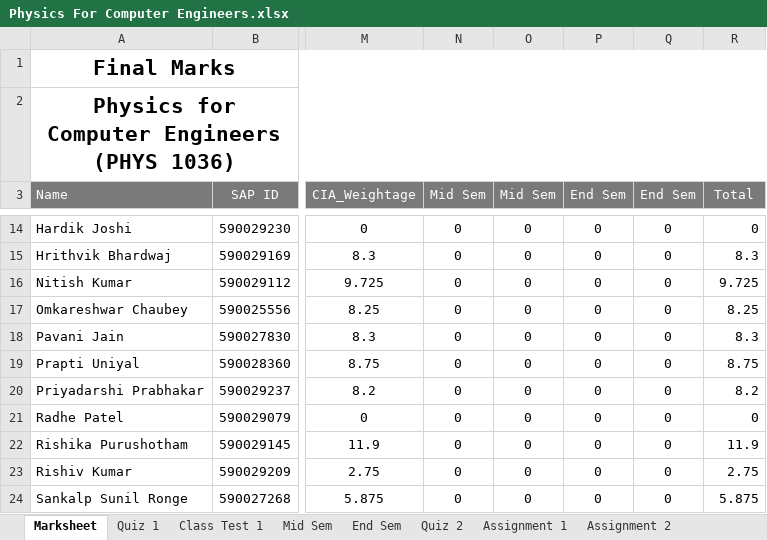
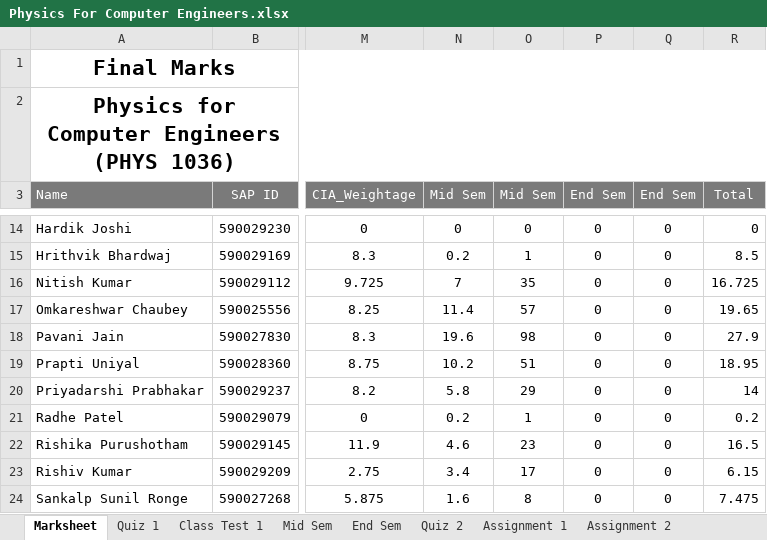
Before and after one commit to niteshchandra039/niteshchandra039.github.io, an Excel workbook: resources/Marks/2026/even/Physics For Computer Engineers.xlsx, sheet Marksheet, drawn as a sheet; only a part is shown, gaps mark what is left out; values as stored, in another font and other column widths than the file's, no borders; conditional formats not drawn; the diff covers the shown part only; the diff names each change by its address in the sheet, - before the commit and + after, or states it on an @@ line.

```diff
--- a/resources/Marks/2026/even/Physics For Computer Engineers.xlsx (sheet Marksheet)
+++ b/resources/Marks/2026/even/Physics For Computer Engineers.xlsx (sheet Marksheet)
-N15 (Mid Sem): 0
+N15 (Mid Sem): 0.2
-O15 (Mid Sem): 0
+O15 (Mid Sem): 1
-R15 (Total): 8.3
+R15 (Total): 8.5
-N16 (Mid Sem): 0
+N16 (Mid Sem): 7
-O16 (Mid Sem): 0
+O16 (Mid Sem): 35
-R16 (Total): 9.725
+R16 (Total): 16.725
-N17 (Mid Sem): 0
+N17 (Mid Sem): 11.4
-O17 (Mid Sem): 0
+O17 (Mid Sem): 57
-R17 (Total): 8.25
+R17 (Total): 19.65
-N18 (Mid Sem): 0
+N18 (Mid Sem): 19.6
-O18 (Mid Sem): 0
+O18 (Mid Sem): 98
-R18 (Total): 8.3
+R18 (Total): 27.9
-N19 (Mid Sem): 0
+N19 (Mid Sem): 10.2
-O19 (Mid Sem): 0
+O19 (Mid Sem): 51
-R19 (Total): 8.75
+R19 (Total): 18.95
-N20 (Mid Sem): 0
+N20 (Mid Sem): 5.8
-O20 (Mid Sem): 0
+O20 (Mid Sem): 29
-R20 (Total): 8.2
+R20 (Total): 14
-N21 (Mid Sem): 0
+N21 (Mid Sem): 0.2
-O21 (Mid Sem): 0
+O21 (Mid Sem): 1
-R21 (Total): 0
+R21 (Total): 0.2
-N22 (Mid Sem): 0
+N22 (Mid Sem): 4.6
-O22 (Mid Sem): 0
+O22 (Mid Sem): 23
-R22 (Total): 11.9
+R22 (Total): 16.5
-N23 (Mid Sem): 0
+N23 (Mid Sem): 3.4
-O23 (Mid Sem): 0
+O23 (Mid Sem): 17
-R23 (Total): 2.75
+R23 (Total): 6.15
-N24 (Mid Sem): 0
+N24 (Mid Sem): 1.6
-O24 (Mid Sem): 0
+O24 (Mid Sem): 8
-R24 (Total): 5.875
+R24 (Total): 7.475
```
Also changed, not shown: 4 added rows, 3 removed rows and 78 edited cells elsewhere in this sheet, sheet Mid Sem, sheet Assignment 2, sheet Class Test 1, sheet Quiz 1, formulas that keep their value.
